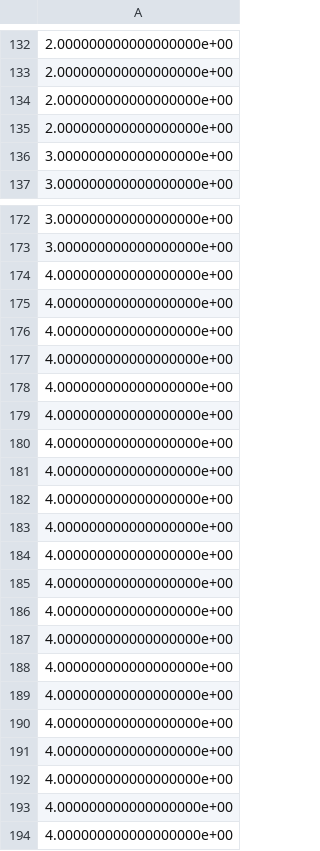
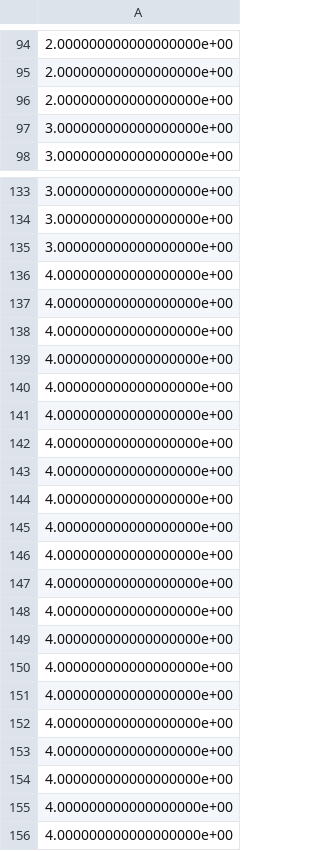
Before and after one commit to gentry-atkinson/accel_behavior, a CSV file: training_labels.csv, drawn as a sheet; only a part is shown, gaps mark what is left out; the shorter side is filled out with more unchanged rows; the diff covers the shown part only.

```diff
--- a/training_labels.csv
+++ b/training_labels.csv
@@ -134,3 +96,2 @@
 2.000000000000000000e+00
-2.000000000000000000e+00
 3.000000000000000000e+00
@@ -173,22 +134,3 @@
 3.000000000000000000e+00
-4.000000000000000000e+00
-4.000000000000000000e+00
-4.000000000000000000e+00
-4.000000000000000000e+00
-4.000000000000000000e+00
-4.000000000000000000e+00
-4.000000000000000000e+00
-4.000000000000000000e+00
-4.000000000000000000e+00
-4.000000000000000000e+00
-4.000000000000000000e+00
-4.000000000000000000e+00
-4.000000000000000000e+00
-4.000000000000000000e+00
-4.000000000000000000e+00
-4.000000000000000000e+00
-4.000000000000000000e+00
-4.000000000000000000e+00
-4.000000000000000000e+00
-4.000000000000000000e+00
+3.000000000000000000e+00
 4.000000000000000000e+00
```
Also changed, not shown: 58 added rows, 38 removed rows and 20 edited cells elsewhere in this file, testing_data.csv, testing_labels.csv, 3 other files.
